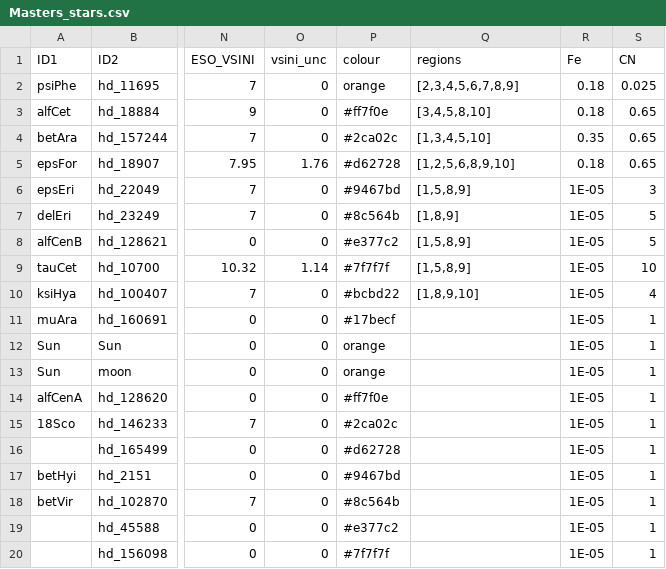
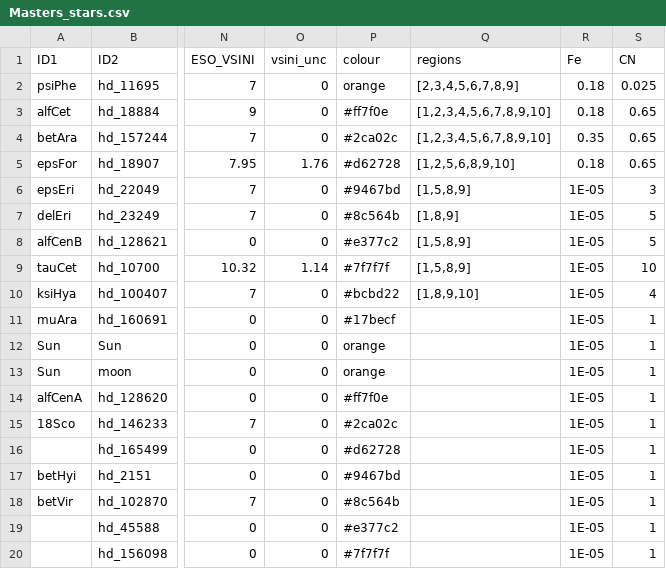
Before and after one commit to qai11/Isotope-Pipeline, a CSV file: Masters_stars.csv, drawn as a sheet; only a part is shown, gaps mark what is left out; the diff names each change by its address in the sheet, - before the commit and + after, or states it on an @@ line.

```diff
--- a/Masters_stars.csv
+++ b/Masters_stars.csv
-Q3 (regions): [3,4,5,8,10]
+Q3 (regions): [1,2,3,4,5,6,7,8,9,10]
-Q4 (regions): [1,3,4,5,10]
+Q4 (regions): [1,2,3,4,5,6,7,8,9,10]
```
Also changed, not shown: 17 other files.
